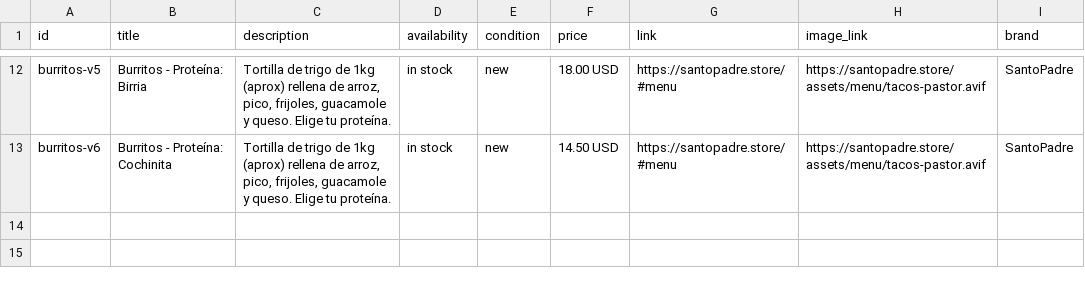
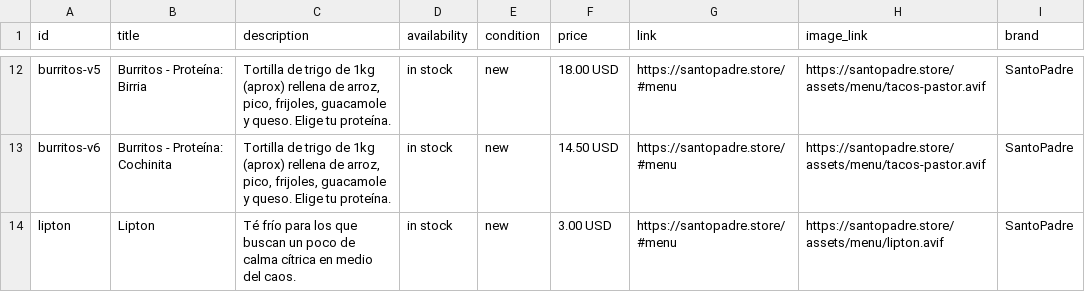
Before and after one commit to josegonzalezlive/santo-padre-evento, a CSV file: facebook_catalog.csv, drawn as a sheet; only a part is shown, gaps mark what is left out.

Commit message:
Add Lipton drinks category

```diff
--- a/facebook_catalog.csv
+++ b/facebook_catalog.csv
@@ -13 +13,2 @@ burritos-v5,Burritos - Proteína: Birria,"Tortilla de trigo de 1kg (aprox) relle
 burritos-v6,Burritos - Proteína: Cochinita,"Tortilla de trigo de 1kg (aprox) rellena de arroz, pico, frijoles, guacamole y queso. Elige tu proteína.",in stock,new,14.50 USD,https://santopadre.store/#menu,https://santopadre.store/assets/menu/tacos-pastor.avif,SantoPadre
+lipton,Lipton,Té frío para los que buscan un poco de calma cítrica en medio del caos.,in stock,new,3.00 USD,https://santopadre.store/#menu,https://santopadre.store/assets/menu/lipton.avif,SantoPadre
```
Also changed, not shown: 3 other files.
